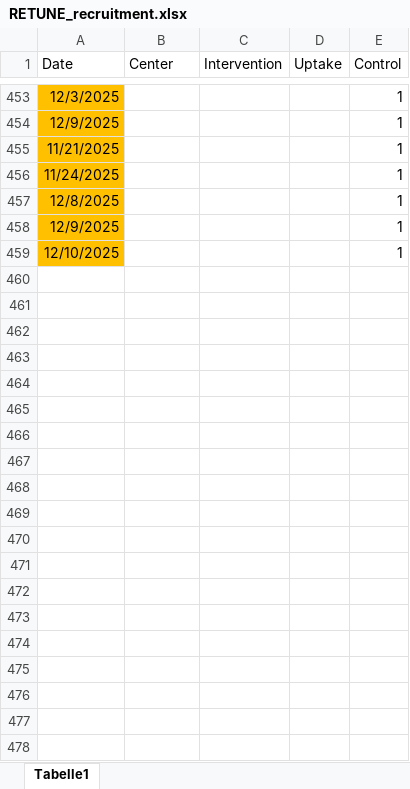
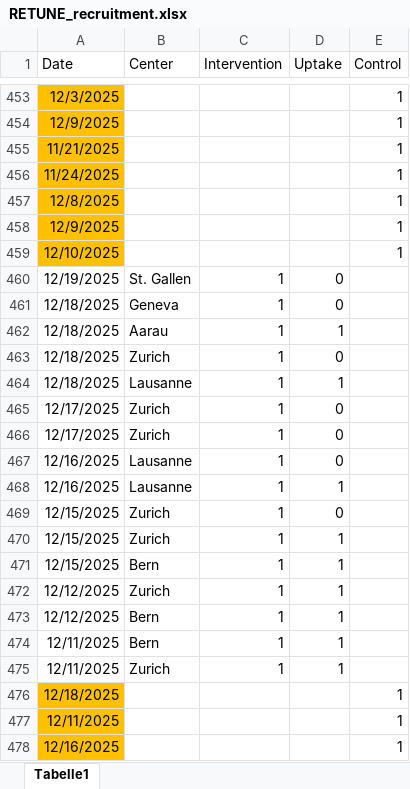
Before and after one commit to christofmanuel/RETUNE_website, an Excel workbook: RETUNE_recruitment.xlsx, sheet Tabelle1, drawn as a sheet; only a part is shown, gaps mark what is left out; values as stored, in another font and other column widths than the file's, no borders; the diff covers the shown part only; the diff names each change by its address in the sheet, - before the commit and + after, or states it on an @@ line.

Commit message:
Uptade recruitment numbers

```diff
--- a/RETUNE_recruitment.xlsx (sheet Tabelle1)
+++ b/RETUNE_recruitment.xlsx (sheet Tabelle1)
+row 460: 12/19/2025 | St. Gallen | 1 | 0
+row 461: 12/18/2025 | Geneva | 1 | 0
+row 462: 12/18/2025 | Aarau | 1 | 1
+row 463: 12/18/2025 | Zurich | 1 | 0
+row 464: 12/18/2025 | Lausanne | 1 | 1
+row 465: 12/17/2025 | Zurich | 1 | 0
+row 466: 12/17/2025 | Zurich | 1 | 0
+row 467: 12/16/2025 | Lausanne | 1 | 0
+row 468: 12/16/2025 | Lausanne | 1 | 1
+row 469: 12/15/2025 | Zurich | 1 | 0
+row 470: 12/15/2025 | Zurich | 1 | 1
+row 471: 12/15/2025 | Bern | 1 | 1
+row 472: 12/12/2025 | Zurich | 1 | 1
+row 473: 12/12/2025 | Bern | 1 | 1
+row 474: 12/11/2025 | Bern | 1 | 1
+row 475: 12/11/2025 | Zurich | 1 | 1
+row 476: 12/18/2025 |  |  |  | 1
+row 477: 12/11/2025 |  |  |  | 1
+row 478: 12/16/2025 |  |  |  | 1
```
Also changed, not shown: 14 added rows elsewhere in this sheet, 3 other files.
